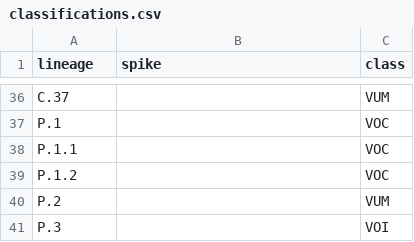
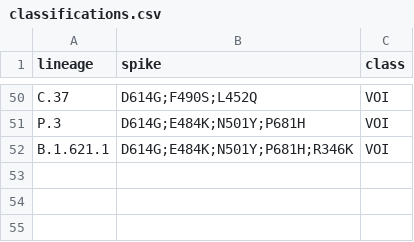
Before and after one commit to sandyman-ship-it/MUTANT, a CSV file: mutant/standalone/classifications.csv, drawn as a sheet; only a part is shown, gaps mark what is left out; removed rows and columns are numbered as before the commit, all else as after; the diff covers the shown part only; the diff names each change by its address in the sheet, - before the commit and + after, or states it on an @@ line.

```diff
--- a/mutant/standalone/classifications.csv
+++ b/mutant/standalone/classifications.csv
-B50 (spike): (empty)
+B50 (spike): D614G;F490S;L452Q
-C50 (class): VUM
+C50 (class): VOI
-row 37: P.1 |  | VOC
-row 38: P.1.1 |  | VOC
-row 39: P.1.2 |  | VOC
-row 40: P.2 |  | VUM
-B51 (spike): (empty)
+B51 (spike): D614G;E484K;N501Y;P681H
+row 52: B.1.621.1 | D614G;E484K;N501Y;P681H;R346K | VOI
```
Also changed, not shown: 30 added rows, 16 removed rows and 25 edited cells elsewhere in this file.
